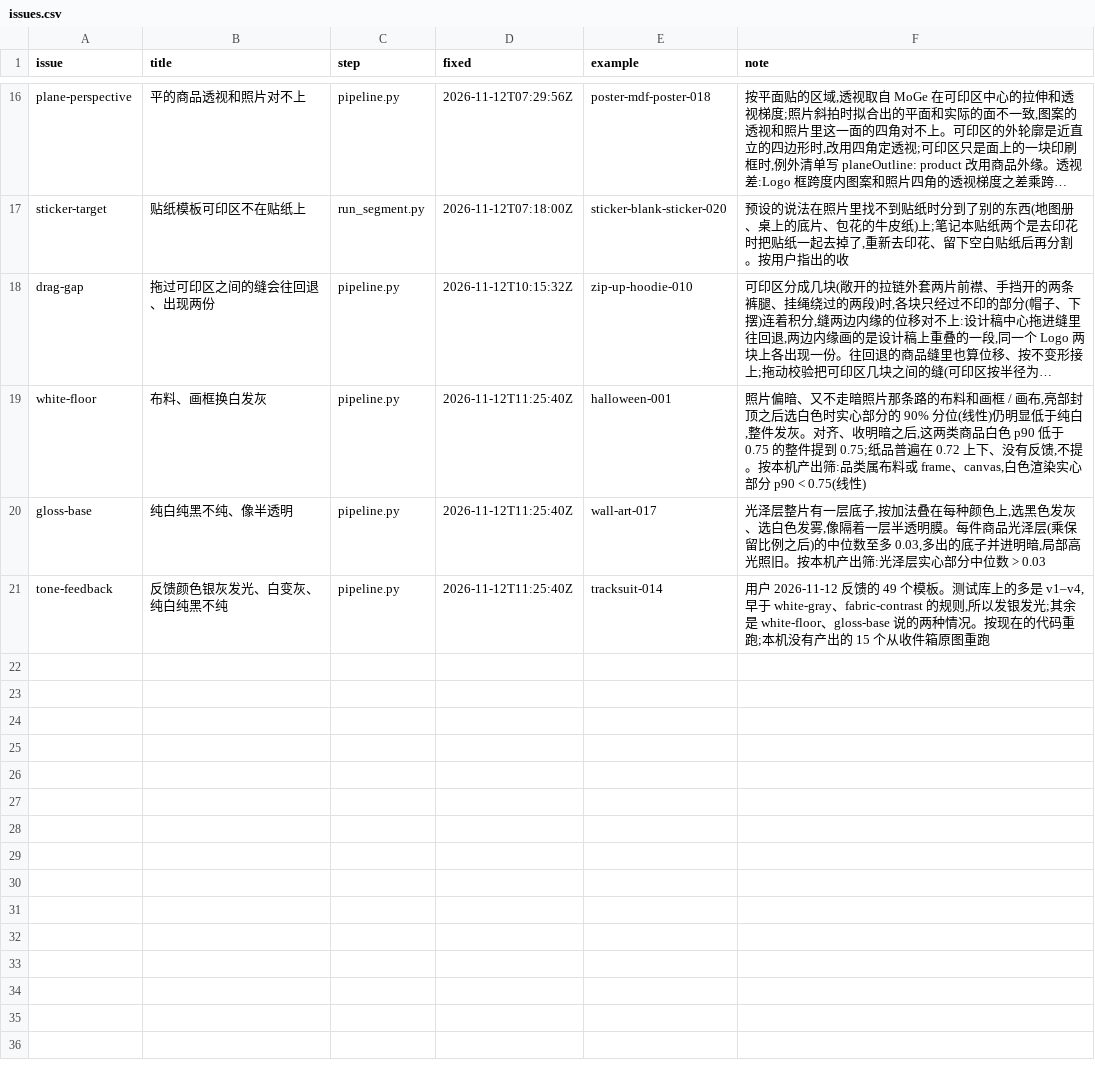
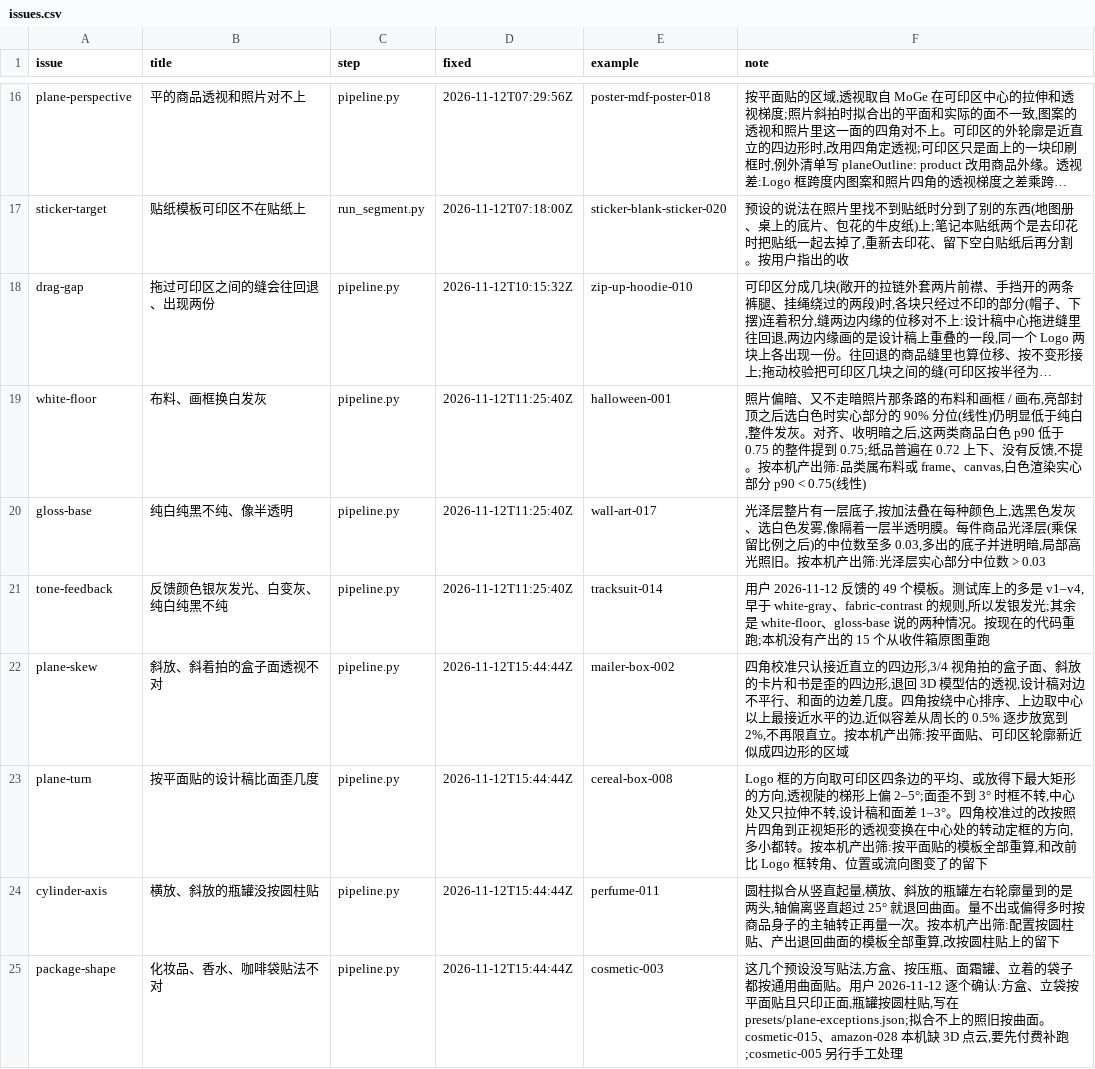
Before and after one commit to uzzor713/mockup-template-pipeline, a CSV file: fixes/issues.csv, drawn as a sheet; only a part is shown, gaps mark what is left out; long unchanged cells end in …; the diff names each change by its address in the sheet, - before the commit and + after, or states it on an @@ line.

```diff
--- a/fixes/issues.csv
+++ b/fixes/issues.csv
+row 22: plane-skew | 斜放、斜着拍的盒子面透视不对 | pipeline.py | 2026-11-12T15:44:44Z | mailer-box-002 | 四角校准只认接近直立的四边形,3/4 视角拍的盒子面、斜放的卡片和书是歪的四边形,退回 3D 模型估的透视,设计稿对边不平行、和面的边差几度。四角按绕中心排序、上边取中心以上最接近水平的边,近似容差从周长的 0.5% 逐步放宽到 2%,不再限直立。按本机产出筛:按平面贴、可印区轮廓新近似成四边形的区域
+row 23: plane-turn | 按平面贴的设计稿比面歪几度 | pipeline.py | 2026-11-12T15:44:44Z | cereal-box-008 | Logo 框的方向取可印区四条边的平均、或放得下最大矩形的方向,透视陡的梯形上偏 2–5°;面歪不到 3° 时框不转,中心处又只拉伸不转,设计稿和面差 1–3°。四角校准过的改按照片四角到正视矩形的透视变换在中心处的转动定框的方向,多小都转。按本机产出筛:按平面贴的模板全部重算,和改前比 Logo 框转角、位置或流向图变了的留下
+row 24: cylinder-axis | 横放、斜放的瓶罐没按圆柱贴 | pipeline.py | 2026-11-12T15:44:44Z | perfume-011 | 圆柱拟合从竖直起量,横放、斜放的瓶罐左右轮廓量到的是两头,轴偏离竖直超过 25° 就退回曲面。量不出或偏得多时按商品身子的主轴转正再量一次。按本机产出筛:配置按圆柱贴、产出退回曲面的模板全部重算,改按圆柱贴上的留下
+row 25: package-shape | 化妆品、香水、咖啡袋贴法不对 | pipeline.py | 2026-11-12T15:44:44Z | cosmetic-003 | 这几个预设没写贴法,方盒、按压瓶、面霜罐、立着的袋子都按通用曲面贴。用户 2026-11-12 逐个确认:方盒、立袋按平面贴且只印正面,瓶罐按圆柱贴,写在 presets/plane-exceptions.json;拟合不上的照旧按曲面。cosmetic-015、amazon-028 本机缺 3D 点云,要先付费补跑;cosmetic-005 另行手工处理
```
Also changed, not shown: 8 other files.
